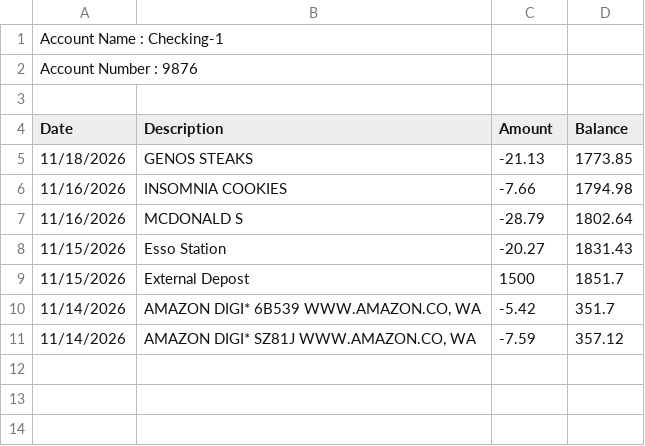
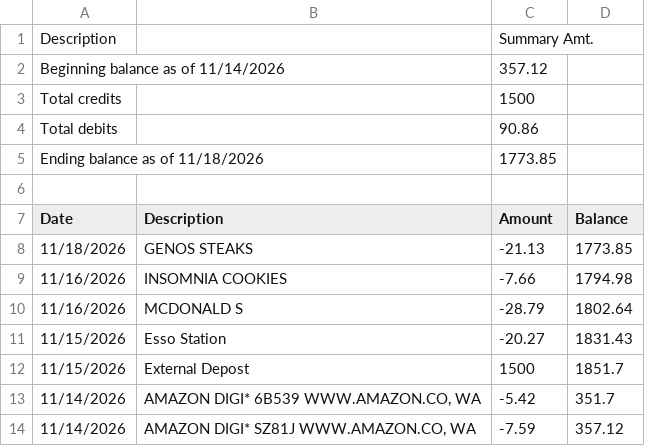
Before and after one commit to staramarina/CSCI-3025, a CSV file: Module9/data/bofa_checking_example.csv, drawn as a sheet; removed rows and columns are numbered as before the commit, all else as after; the diff names each change by its address in the sheet, - before the commit and + after, or states it on an @@ line.

Commit message:
added another header row type to test for

```diff
--- a/Module9/data/bofa_checking_example.csv
+++ b/Module9/data/bofa_checking_example.csv
-row 1: Account Name : Checking-1
-row 2: Account Number : 9876
+row 1: Description |  | Summary Amt.
+row 2: Beginning balance as of 11/14/2026 |  | 357.12
+row 3: Total credits |  | 1500
+row 4: Total debits |  | 90.86
+row 5: Ending balance as of 11/18/2026 |  | 1773.85
```
